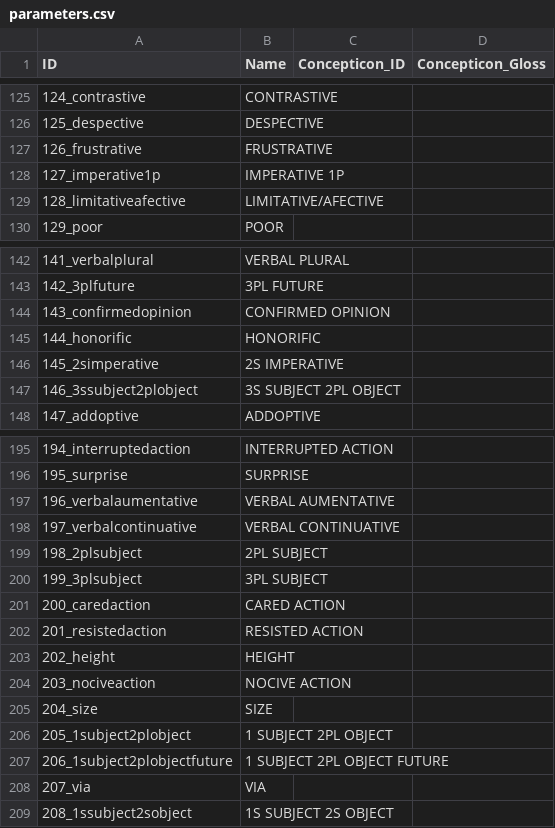
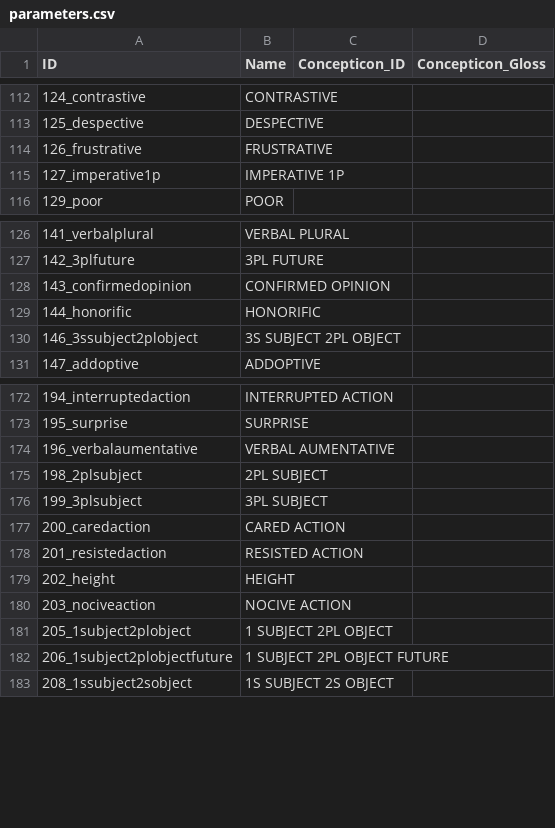
Before and after one commit to cldf-datasets/crossandean_morphology, a CSV file: cldf/parameters.csv, drawn as a sheet; only a part is shown, gaps mark what is left out; the diff covers the shown part only.

```diff
--- a/cldf/parameters.csv
+++ b/cldf/parameters.csv
@@ -128,3 +115,2 @@ ID,Name,Concepticon_ID,Concepticon_Gloss
 127_imperative1p,IMPERATIVE 1P,,
-128_limitativeafective,LIMITATIVE/AFECTIVE,,
 129_poor,POOR,,
@@ -145,3 +129,2 @@ ID,Name,Concepticon_ID,Concepticon_Gloss
 144_honorific,HONORIFIC,,
-145_2simperative,2S IMPERATIVE ,,
 146_3ssubject2plobject,3S SUBJECT 2PL OBJECT,,
@@ -197,3 +174,2 @@ ID,Name,Concepticon_ID,Concepticon_Gloss
 196_verbalaumentative,VERBAL AUMENTATIVE,,
-197_verbalcontinuative,VERBAL CONTINUATIVE,,
 198_2plsubject,2PL SUBJECT,,
@@ -204,6 +180,4 @@ ID,Name,Concepticon_ID,Concepticon_Gloss
 203_nociveaction,NOCIVE ACTION,,
-204_size,SIZE ,,
 205_1subject2plobject,1 SUBJECT 2PL OBJECT,,
 206_1subject2plobjectfuture,1 SUBJECT 2PL OBJECT FUTURE,,
-207_via,VIA ,,
 208_1ssubject2sobject,1S SUBJECT 2S OBJECT,,
```
Also changed, not shown: 21 removed rows elsewhere in this file, 12 other files.
